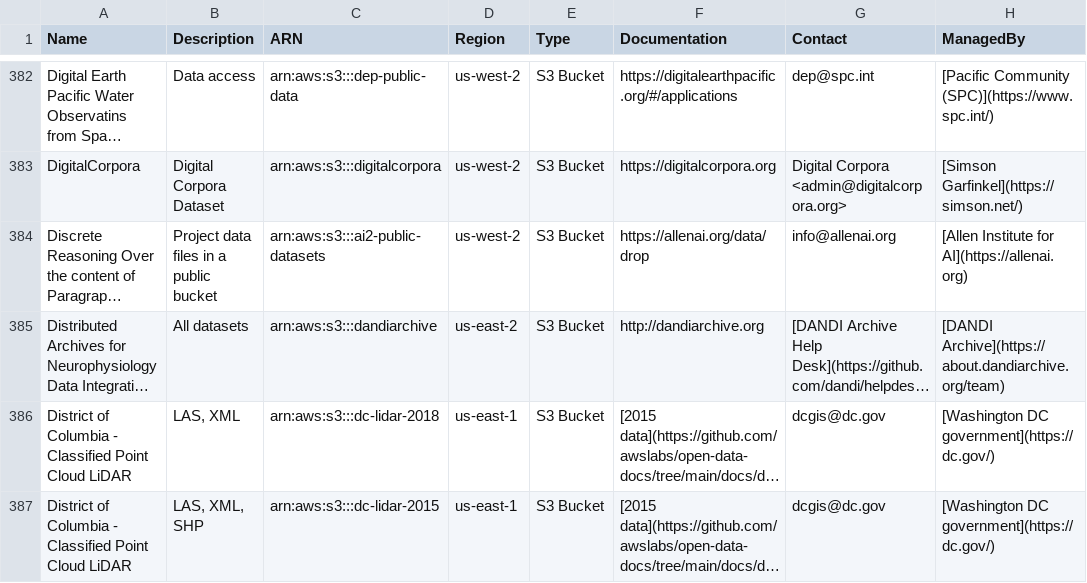
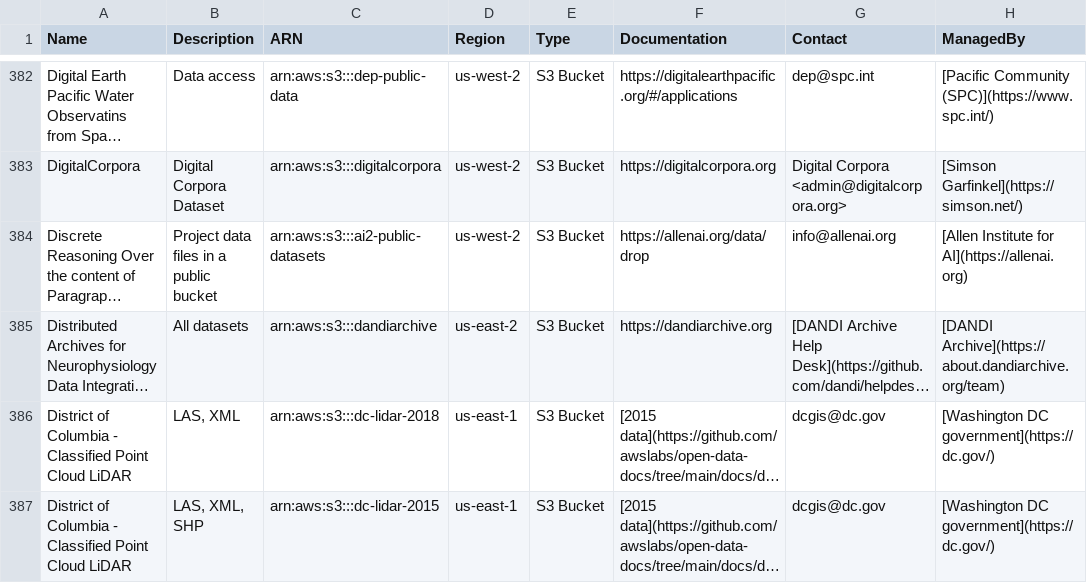
Before and after one commit to opengeos/geospatial-data-catalogs, a TSV file: aws_open_datasets.tsv, drawn as a sheet; only a part is shown, gaps mark what is left out; long unchanged cells end in …; the diff names each change by its address in the sheet, - before the commit and + after, or states it on an @@ line.

```diff
--- a/aws_open_datasets.tsv
+++ b/aws_open_datasets.tsv
-F385 (Documentation): http://dandiarchive.org
+F385 (Documentation): https://dandiarchive.org
```
Also changed, not shown: gee_catalog.tsv, 3 other files.
